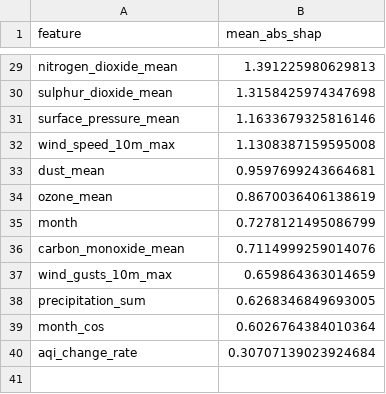
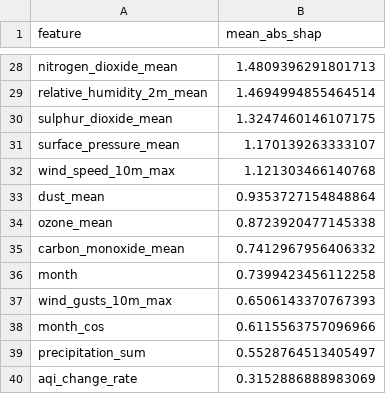
Before and after one commit to hariscs414/Pearls-AQI-Predictor, a CSV file: data/local_store/model_registry/feature_importance_h3d.csv, drawn as a sheet; only a part is shown, gaps mark what is left out; removed rows and columns are numbered as before the commit, all else as after; the diff covers the shown part only; the diff names each change by its address in the sheet, - before the commit and + after, or states it on an @@ line.

```diff
--- a/data/local_store/model_registry/feature_importance_h3d.csv
+++ b/data/local_store/model_registry/feature_importance_h3d.csv
-B28 (mean_abs_shap): 1.391225980629813
+B28 (mean_abs_shap): 1.4809396291801713
+row 29: relative_humidity_2m_mean | 1.4694994855464514
-B30 (mean_abs_shap): 1.3158425974347698
+B30 (mean_abs_shap): 1.3247460146107175
-B31 (mean_abs_shap): 1.1633679325816146
+B31 (mean_abs_shap): 1.170139263333107
-B32 (mean_abs_shap): 1.1308387159595008
+B32 (mean_abs_shap): 1.121303466140768
-B33 (mean_abs_shap): 0.9597699243664681
+B33 (mean_abs_shap): 0.9353727154848864
-B34 (mean_abs_shap): 0.8670036406138619
+B34 (mean_abs_shap): 0.8723920477145338
-row 35: month | 0.7278121495086799
-B35 (mean_abs_shap): 0.7114999259014076
+B35 (mean_abs_shap): 0.7412967956406332
+row 36: month | 0.7399423456112258
-B37 (mean_abs_shap): 0.659864363014659
+B37 (mean_abs_shap): 0.6506143370767393
-row 38: precipitation_sum | 0.6268346849693005
-B38 (mean_abs_shap): 0.6026764384010364
+B38 (mean_abs_shap): 0.6115563757096966
+row 39: precipitation_sum | 0.5528764513405497
-B40 (mean_abs_shap): 0.30707139023924684
+B40 (mean_abs_shap): 0.3152886888983069
```
Also changed, not shown: 4 added rows, 5 removed rows and 22 edited cells elsewhere in this file, data/local_store/model_registry/feature_importance_h1d.csv, data/local_store/model_registry/feature_importance_h2d.csv, 6 other files.
